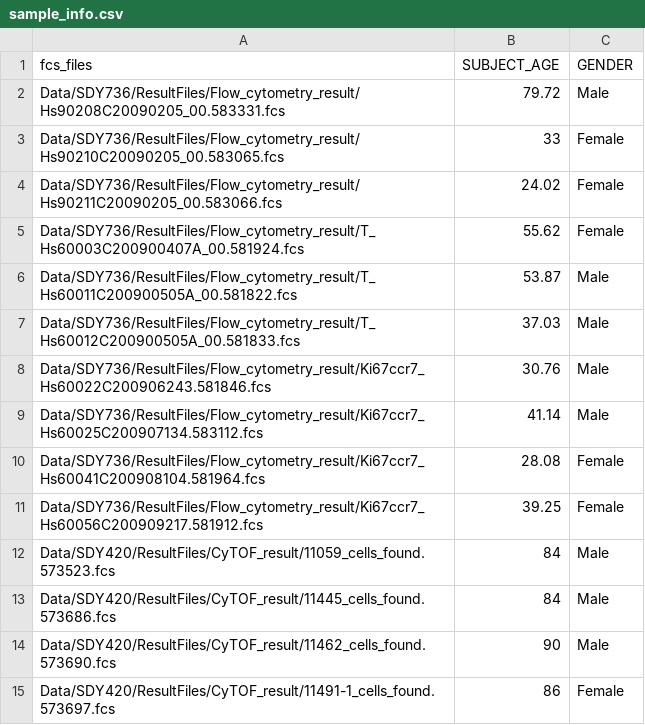
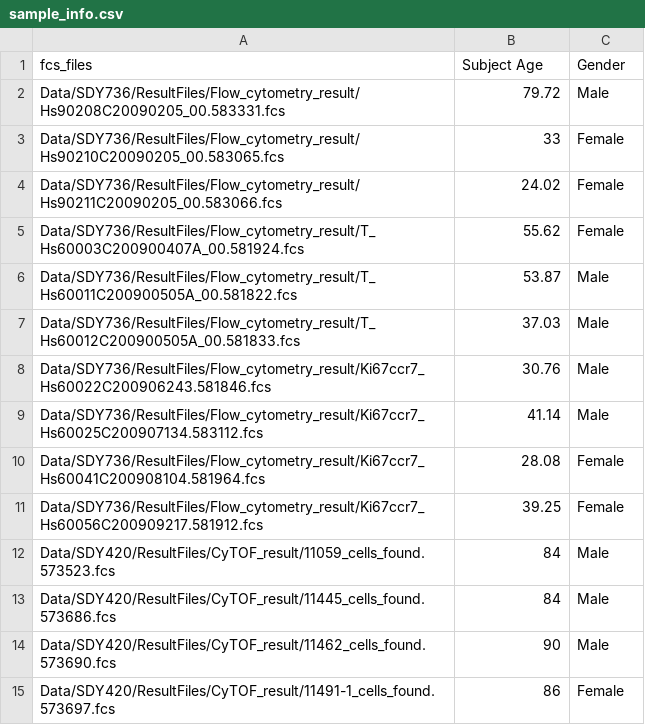
Before and after one commit to hzc363/MetaCyto, a CSV file: inst/extdata/sample_info.csv, drawn as a sheet.

```diff
--- a/inst/extdata/sample_info.csv
+++ b/inst/extdata/sample_info.csv
@@ -1,2 +1,2 @@
-fcs_files,SUBJECT_AGE,GENDER
+fcs_files,Subject Age,Gender
 Data/SDY736/ResultFiles/Flow_cytometry_result/Hs90208C20090205_00.583331.fcs,79.72,Male
```
Also changed, not shown: inst/extdata/sample_info_vignette.csv, 18 other files.
